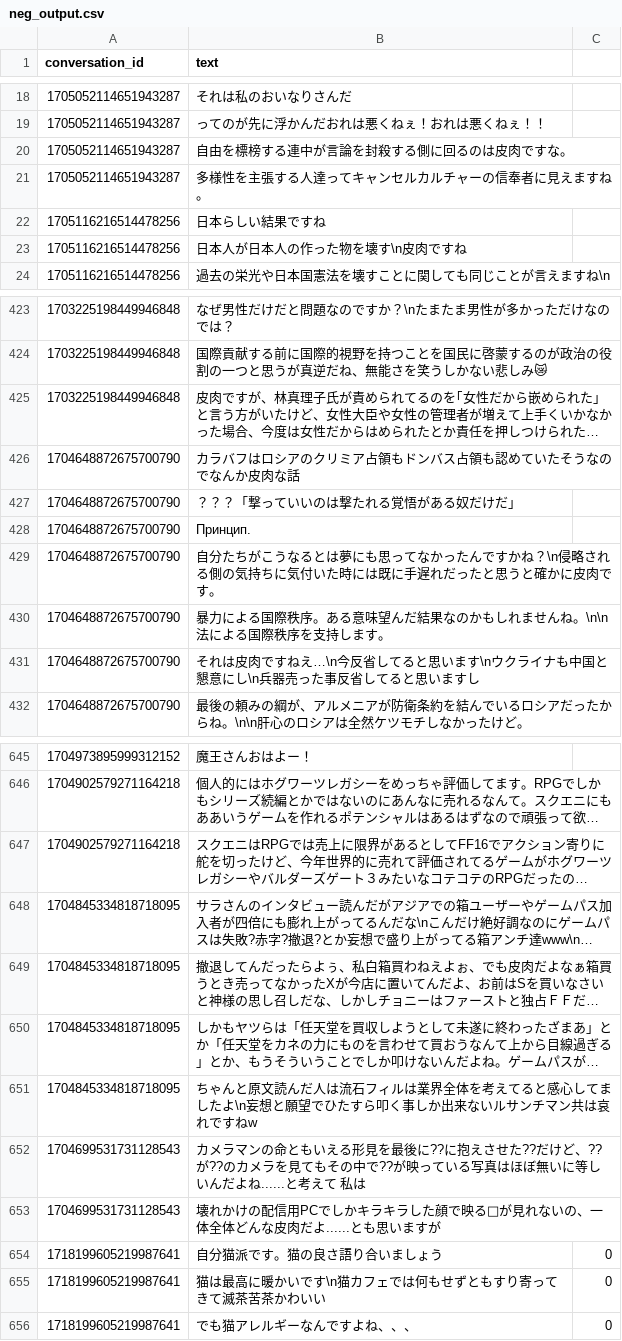
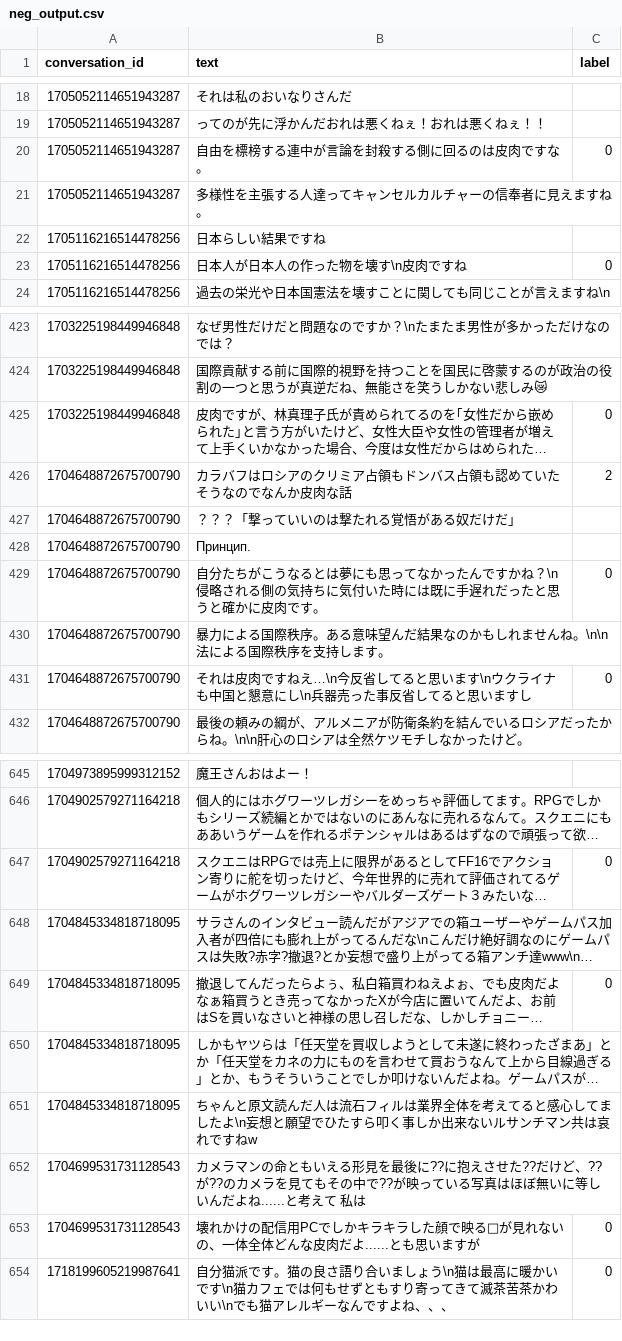
Before and after one commit to masakinho/graduation-research, a CSV file: neg_output.csv, drawn as a sheet; only a part is shown, gaps mark what is left out; long unchanged cells end in …; removed rows and columns are numbered as before the commit, all else as after; the diff covers the shown part only; the diff names each change by its address in the sheet, - before the commit and + after, or states it on an @@ line.

```diff
--- a/neg_output.csv
+++ b/neg_output.csv
-C1: (empty)
+C1: label
-C20 (label): (empty)
+C20 (label): 0
-C23 (label): (empty)
+C23 (label): 0
-C425 (label): (empty)
+C425 (label): 0
-C426 (label): (empty)
+C426 (label): 2
-C429 (label): (empty)
+C429 (label): 0
-C431 (label): (empty)
+C431 (label): 0
-C647 (label): (empty)
+C647 (label): 0
-C649 (label): (empty)
+C649 (label): 0
-C653 (label): (empty)
+C653 (label): 0
-row 654: 1718199605219987641 | 自分猫派です。猫の良さ語り合いましょう | 0
-B654 (text): 猫は最高に暖かいです\n猫カフェでは何もせずともすり寄ってきて滅茶苦茶かわいい
+B654 (text): 自分猫派です。猫の良さ語り合いましょう\n猫は最高に暖かいです\n猫カフェでは何もせずともすり寄ってきて滅茶苦茶かわいい\nでも猫アレルギーなんですよね、、、
-row 656: 1718199605219987641 | でも猫アレルギーなんですよね、、、 | 0
```
Also changed, not shown: 31 edited cells elsewhere in this file, 3 other files.
